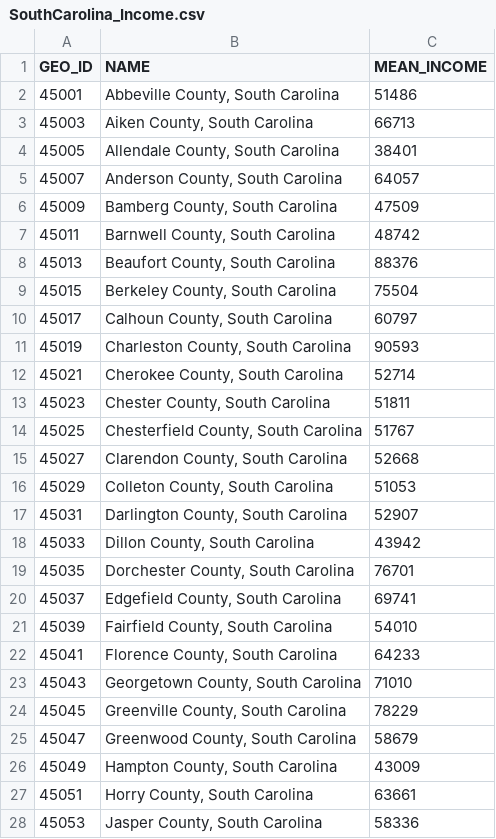
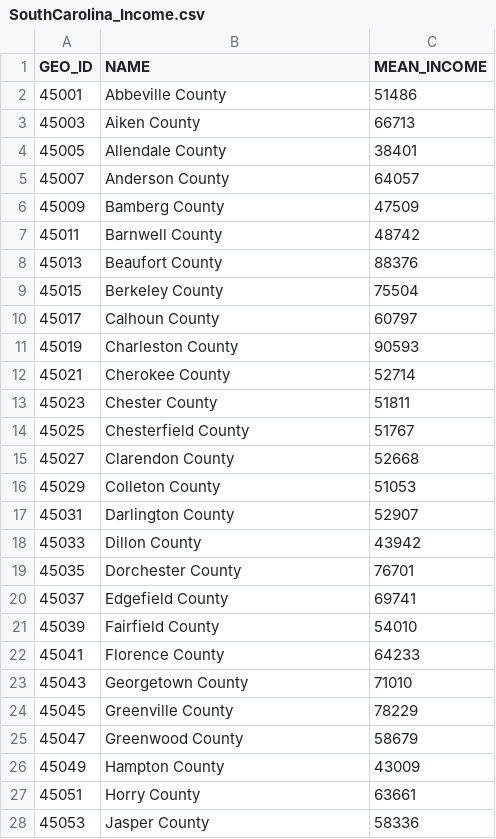
Before and after one commit to kyle-roebling/Geog-575-D3-Project, a CSV file: data/SouthCarolina_Income.csv, drawn as a sheet; only a part is shown; the diff covers the shown part only.

Commit message:
combined all data in south carolina data.csv

```diff
--- a/data/SouthCarolina_Income.csv
+++ b/data/SouthCarolina_Income.csv
@@ -1,28 +1,28 @@
 GEO_ID,NAME,MEAN_INCOME
-45001,"Abbeville County, South Carolina",51486
-45003,"Aiken County, South Carolina",66713
-45005,"Allendale County, South Carolina",38401
-45007,"Anderson County, South Carolina",64057
-45009,"Bamberg County, South Carolina",47509
-45011,"Barnwell County, South Carolina",48742
-45013,"Beaufort County, South Carolina",88376
-45015,"Berkeley County, South Carolina",75504
-45017,"Calhoun County, South Carolina",60797
-45019,"Charleston County, South Carolina",90593
-45021,"Cherokee County, South Carolina",52714
-45023,"Chester County, South Carolina",51811
-45025,"Chesterfield County, South Carolina",51767
-45027,"Clarendon County, South Carolina",52668
-45029,"Colleton County, South Carolina",51053
-45031,"Darlington County, South Carolina",52907
-45033,"Dillon County, South Carolina",43942
-45035,"Dorchester County, South Carolina",76701
-45037,"Edgefield County, South Carolina",69741
-45039,"Fairfield County, South Carolina",54010
-45041,"Florence County, South Carolina",64233
-45043,"Georgetown County, South Carolina",71010
-45045,"Greenville County, South Carolina",78229
-45047,"Greenwood County, South Carolina",58679
-45049,"Hampton County, South Carolina",43009
-45051,"Horry County, South Carolina",63661
-45053,"Jasper County, South Carolina",58336
+45001,Abbeville County,51486
+45003,Aiken County,66713
+45005,Allendale County,38401
+45007,Anderson County,64057
+45009,Bamberg County,47509
+45011,Barnwell County,48742
+45013,Beaufort County,88376
+45015,Berkeley County,75504
+45017,Calhoun County,60797
+45019,Charleston County,90593
+45021,Cherokee County,52714
+45023,Chester County,51811
+45025,Chesterfield County,51767
+45027,Clarendon County,52668
+45029,Colleton County,51053
+45031,Darlington County,52907
+45033,Dillon County,43942
+45035,Dorchester County,76701
+45037,Edgefield County,69741
+45039,Fairfield County,54010
+45041,Florence County,64233
+45043,Georgetown County,71010
+45045,Greenville County,78229
+45047,Greenwood County,58679
+45049,Hampton County,43009
+45051,Horry County,63661
+45053,Jasper County,58336
```
Also changed, not shown: 19 edited cells elsewhere in this file, data/SouthCarolina_Demographics2018.csv, data/SouthCarolina_Education.csv, 2 other files.
